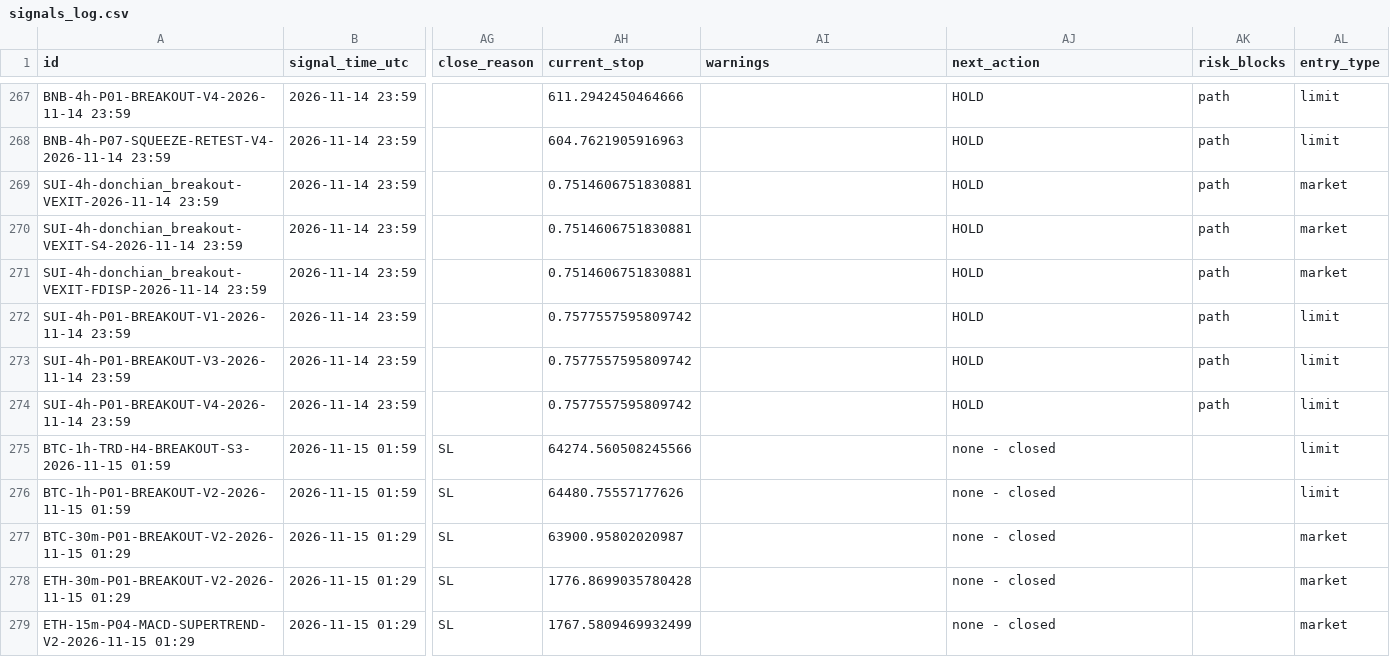
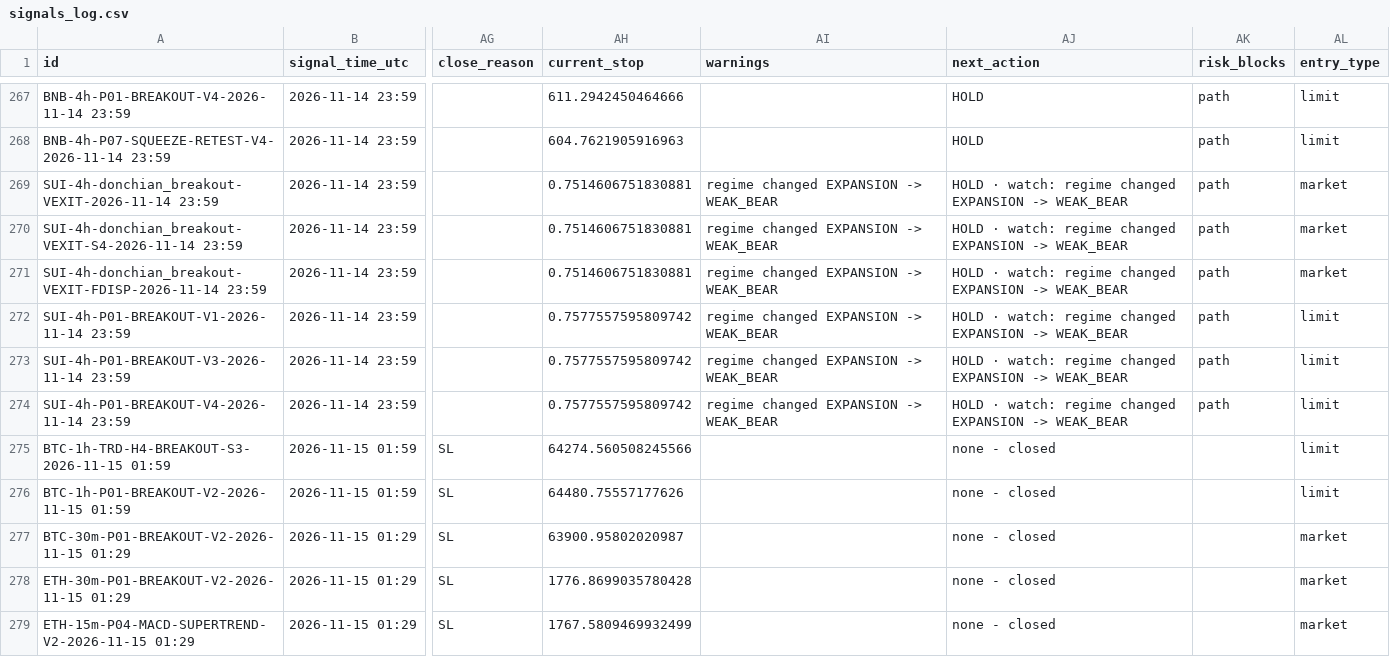
Before and after one commit to mayastraglobal-ui/crypto-signal-agent, a CSV file: reports/signals_log.csv, drawn as a sheet; only a part is shown, gaps mark what is left out; the diff names each change by its address in the sheet, - before the commit and + after, or states it on an @@ line.

```diff
--- a/reports/signals_log.csv
+++ b/reports/signals_log.csv
-AI269:AI274 (warnings): (empty)
+AI269:AI274 (warnings): regime changed EXPANSION -> WEAK_BEAR
-AJ269:AJ274 (next_action): HOLD
+AJ269:AJ274 (next_action): HOLD · watch: regime changed EXPANSION -> WEAK_BEAR
```
Also changed, not shown: reports/strategy_scoreboard.csv, 23 other files.
